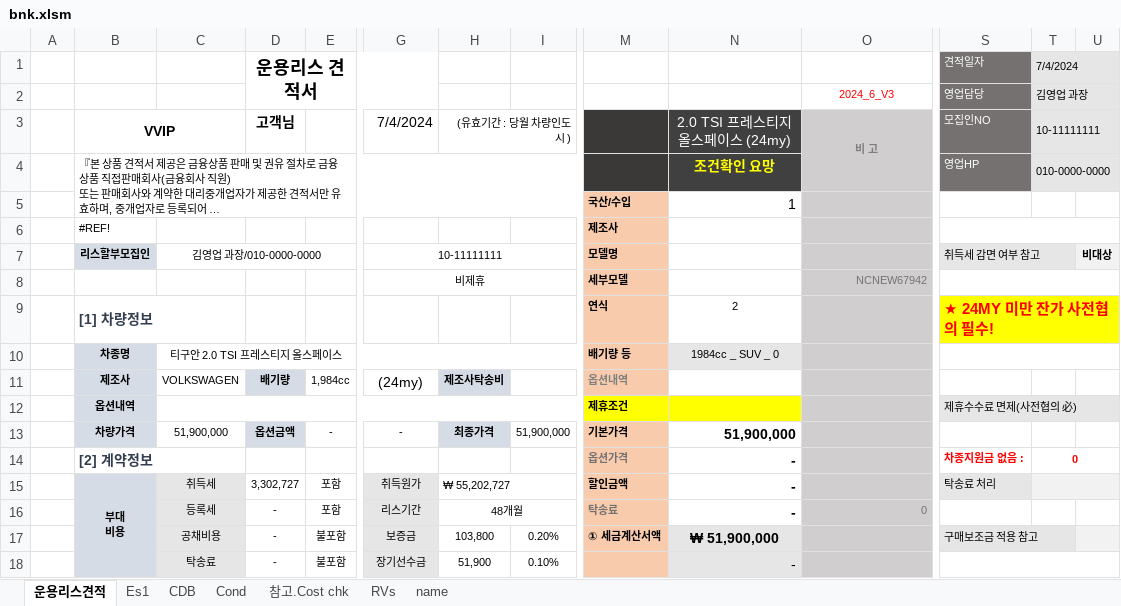
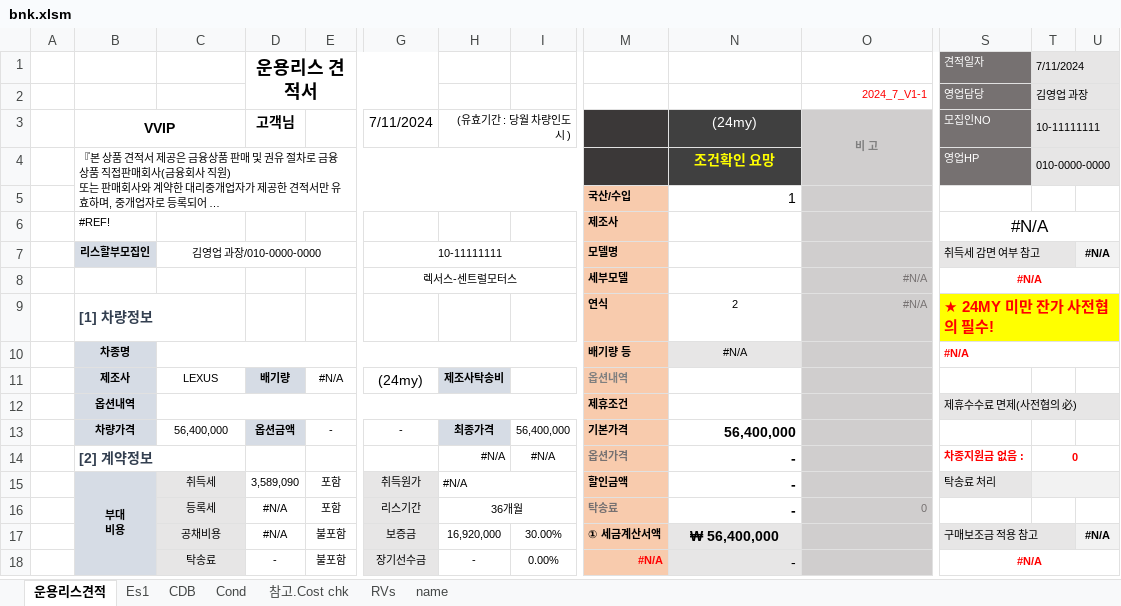
Before and after one commit to KyoungsupShin/carleasing, an Excel workbook: log/bnk.xlsm, sheet 운용리스견적, drawn as a sheet; only a part is shown, gaps mark what is left out; long unchanged cells end in …; values as stored, in another font and other column widths than the file's, no borders; the diff covers the shown part only; the diff names each change by its address in the sheet, - before the commit and + after, or states it on an @@ line.

```diff
--- a/log/bnk.xlsm (sheet 운용리스견적)
+++ b/log/bnk.xlsm (sheet 운용리스견적)
-T1 (10-11111111): 7/4/2024
+T1 (10-11111111): 7/11/2024
-O2 (비 고): 2024_6_V3
+O2 (비 고): 2024_7_V1-1
-O2 alignment: center
+O2 alignment: right
-G3: 7/4/2024
+G3: 7/11/2024
-N3: 2.0 TSI 프레스티지 올스페이스 (24my)
+N3: (24my)
-S6 (모집인NO): (empty)
+S6 (모집인NO): #N/A
-U7: 비대상
+U7: #N/A
-G8 (7/11/2024): 비제휴
+G8 (7/11/2024): 렉서스-센트럴모터스
-O8 (비 고): NCNEW67942
+O8 (비 고): #N/A
-S8 (모집인NO): (empty)
+S8 (모집인NO): #N/A
-O9 (비 고): (empty)
+O9 (비 고): #N/A
-C10: 티구안 2.0 TSI 프레스티지 올스페이스
+C10: (empty)
-N10 ((24my)): 1984cc _ SUV _ 0
+N10 ((24my)): #N/A
-S10 (모집인NO): (empty)
+S10 (모집인NO): #N/A
-C11: VOLKSWAGEN
+C11: LEXUS
-E11: 1,984cc
+E11: #N/A
-M12 fill: #FFFF00
+M12 fill: #F8CBAD
-N12 fill: #FFFF00
+N12 fill: none
-C13: 51,900,000
+C13: 56,400,000
-I13: 51,900,000
+I13: 56,400,000
-N13 ((24my)): 51,900,000
+N13 ((24my)): 56,400,000
-H14 ((유효기간 : 당월 차량인도 시 )): (empty)
+H14 ((유효기간 : 당월 차량인도 시 )): #N/A
-I14: (empty)
+I14: #N/A
-D15 (고객님): 3,302,727
+D15 (고객님): 3,589,090
-H15 ((유효기간 : 당월 차량인도 시 )): ₩ 55,202,727
+H15 ((유효기간 : 당월 차량인도 시 )): #N/A
-D16:D17 (고객님): -
+D16:D17 (고객님): #N/A
-H16 ((유효기간 : 당월 차량인도 시 )): 48개월
+H16 ((유효기간 : 당월 차량인도 시 )): 36개월
-H17 ((유효기간 : 당월 차량인도 시 )): 103,800
+H17 ((유효기간 : 당월 차량인도 시 )): 16,920,000
-I17: 0.20%
+I17: 30.00%
-N17 ((24my)): ₩ 51,900,000
+N17 ((24my)): ₩ 56,400,000
-U17: (empty)
+U17: #N/A
-H18 ((유효기간 : 당월 차량인도 시 )): 51,900
+H18 ((유효기간 : 당월 차량인도 시 )): -
-I18: 0.10%
+I18: 0.00%
-M18: (empty)
+M18: #N/A
-S18 (모집인NO): (empty)
+S18 (모집인NO): #N/A
```
Also changed, not shown: 2 added rows, 1 removed row, 59 edited cells, cell formats and merged cells elsewhere in this sheet, sheet CDB, sheet Es1, sheet 참고.Cost chk, sheet name, sheet Cond, formulas that keep their value, 33 other files.
